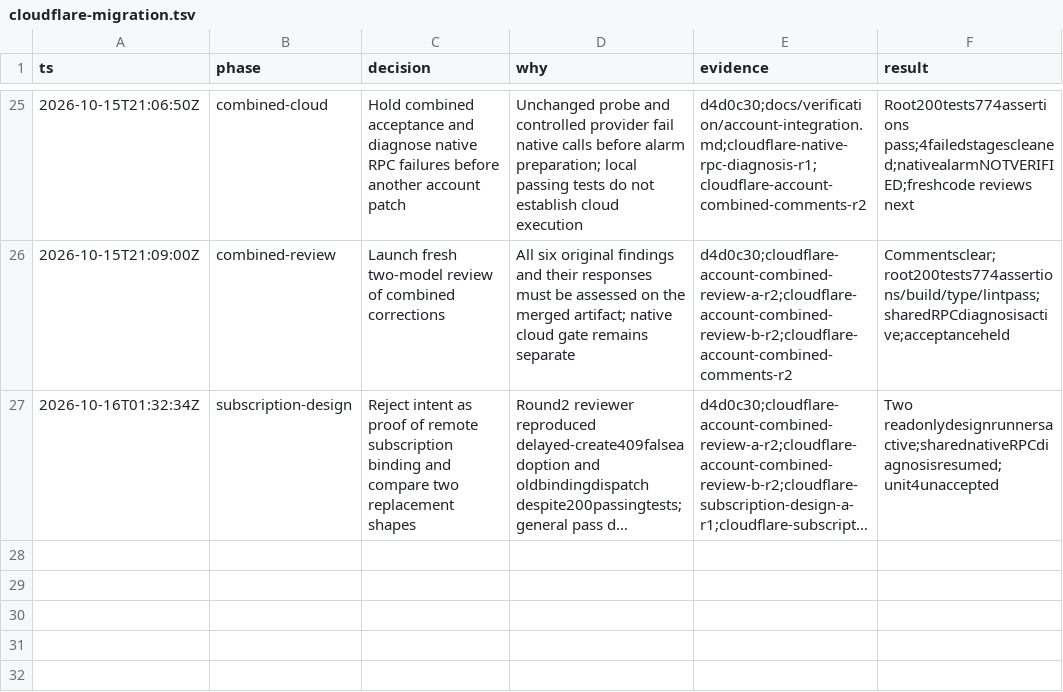
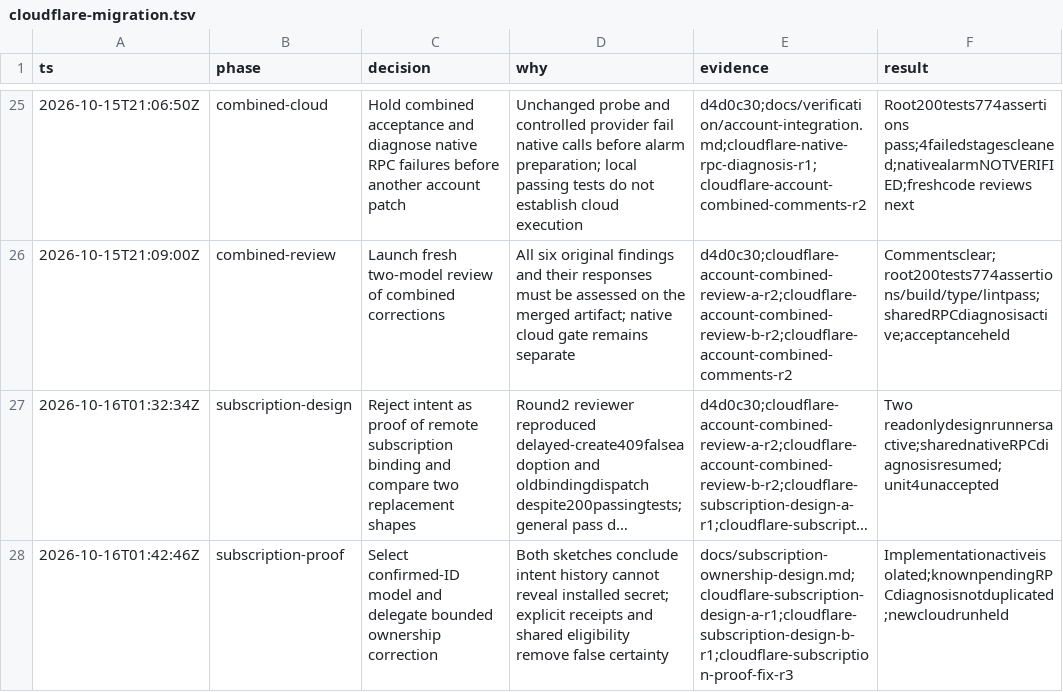
Before and after one commit to PlagueFPS/arc-tools, a TSV file: .audit/cloudflare-migration.tsv, drawn as a sheet; only a part is shown, gaps mark what is left out; long unchanged cells end in …; the diff names each change by its address in the sheet, - before the commit and + after, or states it on an @@ line.

Commit message:
docs: record confirmed subscription proof implementation assignment

```diff
--- a/.audit/cloudflare-migration.tsv
+++ b/.audit/cloudflare-migration.tsv
+row 28: 2026-10-16T01:42:46Z | subscription-proof | Select confirmed-ID model and delegate bounded ownership correction | Both sketches conclude intent history cannot reveal installed secret; explicit receipts and shared eligibility remove false certainty | docs/subscription-ownership-design.md;cloudflare-subscription-design-a-r1;cloudflare-subscription-design-b-r1;cloudflare-subscription-proof-fix-r3 | Implementationactiveisolated;knownpendingRPCdiagnosisnotduplicated;newcloudrunheld
```
